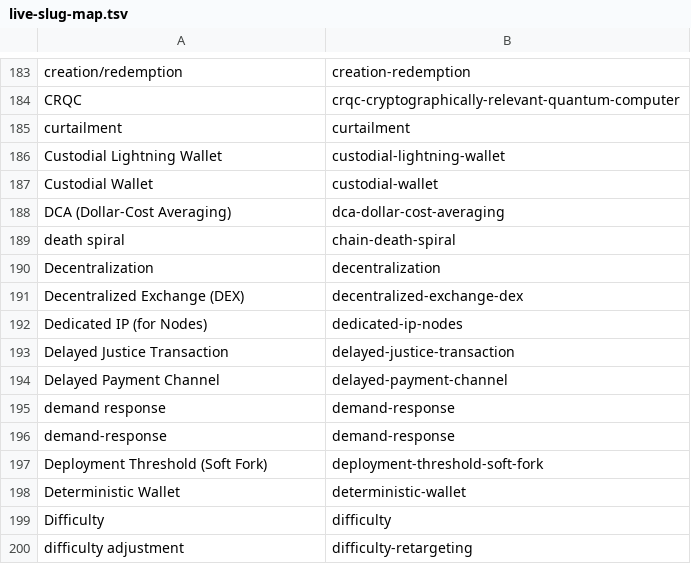
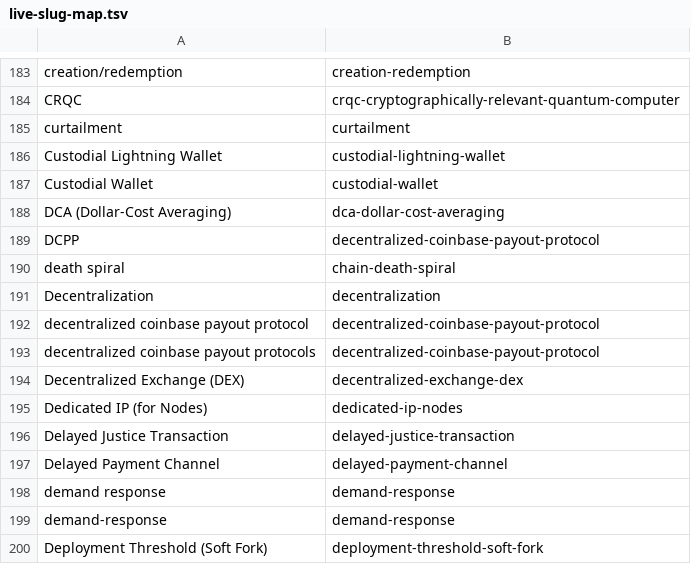
Before and after one commit to treib-holdings/learnbitcoin-content, a TSV file: scripts/migrate/live-slug-map.tsv, drawn as a sheet; only a part is shown, gaps mark what is left out; the shorter side is filled out with more unchanged rows.

Commit message:
Glossary: decentralized coinbase payout protocol (DCPP); P2Pool by the numbers
New entry for the umbrella term from the DCPP post on Delving Bitcoin
(11 November 2026).

P2Pool and the rich list attack entry gain figures read from the chain:
2,545 blocks whose coinbase pays the P2Pool donation script (August 2011
to June 2026), at most 553 payouts in one block (236,962, 19 May 2013),
and how many payouts sat near the 0.001 BTC dust line. The receipt is
downloads/p2pool-coinbases.csv, one row per block, read from our own
node. P2Pool still finds a block about once a year, so the line saying
the idea had outlived the software is replaced.

The three entries link the new one, and the auto-link map gains its
phrases.

```diff
--- a/scripts/migrate/live-slug-map.tsv
+++ b/scripts/migrate/live-slug-map.tsv
@@ -188,4 +188,7 @@ Custodial Wallet	custodial-wallet
 DCA (Dollar-Cost Averaging)	dca-dollar-cost-averaging
+DCPP	decentralized-coinbase-payout-protocol
 death spiral	chain-death-spiral
 Decentralization	decentralization
+decentralized coinbase payout protocol	decentralized-coinbase-payout-protocol
+decentralized coinbase payout protocols	decentralized-coinbase-payout-protocol
 Decentralized Exchange (DEX)	decentralized-exchange-dex
```
Also changed, not shown: 5 other files.
